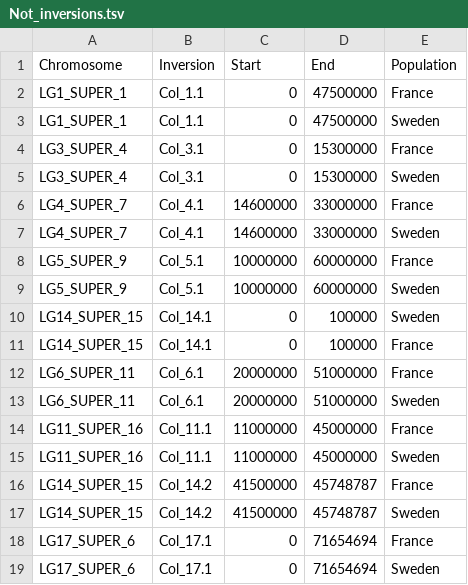
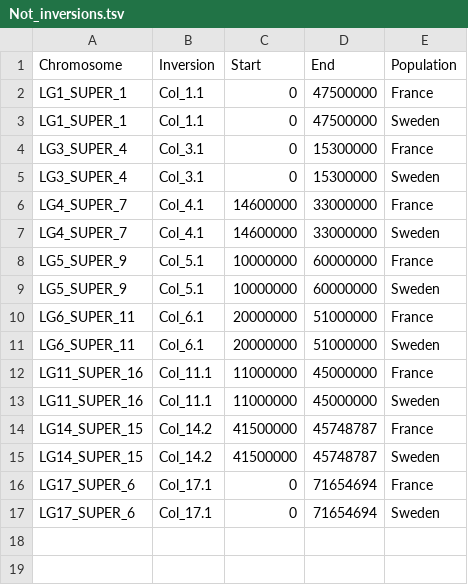
Before and after one commit to PAJOT-Basile/Evolving_inversions, a TSV file: 08_Trees/Not_inversions.tsv, drawn as a sheet.

Commit message:
Update Not_inversions.tsv

```diff
--- a/08_Trees/Not_inversions.tsv
+++ b/08_Trees/Not_inversions.tsv
@@ -9,4 +9,2 @@ LG5_SUPER_9	Col_5.1	10000000	60000000	France
 LG5_SUPER_9	Col_5.1	10000000	60000000	Sweden
-LG14_SUPER_15	Col_14.1	0	100000	Sweden
-LG14_SUPER_15	Col_14.1	0	100000	France
 LG6_SUPER_11	Col_6.1	20000000	51000000	France
```
